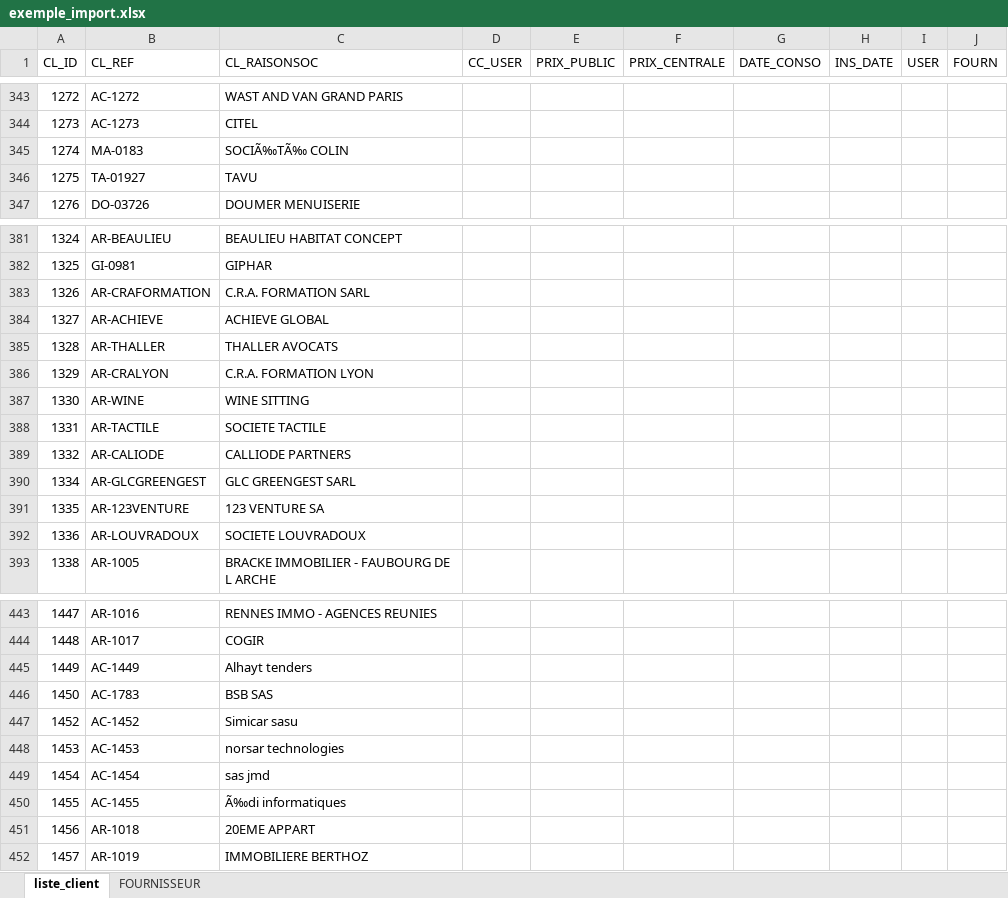
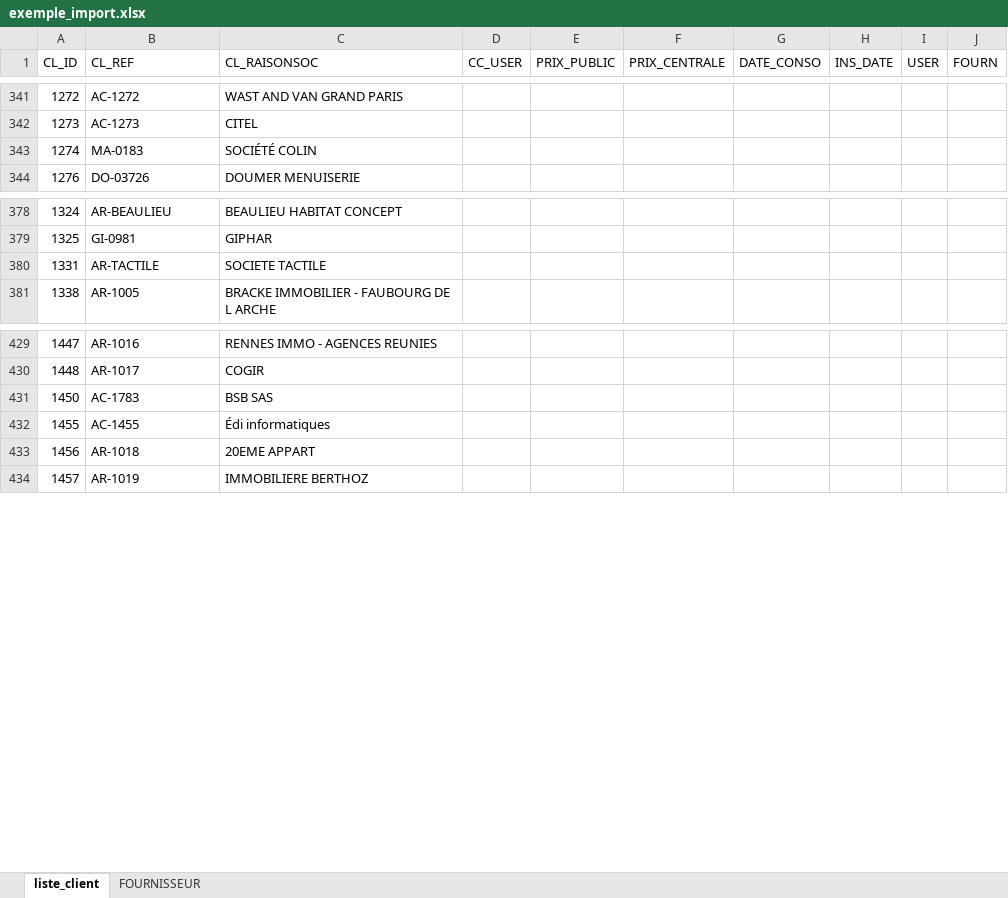
Before and after one commit to AchatCentrale/Plateforme, an Excel workbook: web/Excel/exemple_import.xlsx, sheet liste_client, drawn as a sheet; only a part is shown, gaps mark what is left out; values as stored, in another font and other column widths than the file's, no borders; removed rows and columns are numbered as before the commit, all else as after; the diff covers the shown part only; the diff names each change by its address in the sheet, - before the commit and + after, or states it on an @@ line.

```diff
--- a/web/Excel/exemple_import.xlsx (sheet liste_client)
+++ b/web/Excel/exemple_import.xlsx (sheet liste_client)
-C343 (CL_RAISONSOC): SOCIÃ‰TÃ‰ COLIN
+C343 (CL_RAISONSOC): SOCIÉTÉ COLIN
-row 346: 1275 | TA-01927 | TAVU
-row 383: 1326 | AR-CRAFORMATION | C.R.A. FORMATION SARL
-row 384: 1327 | AR-ACHIEVE | ACHIEVE GLOBAL
-row 385: 1328 | AR-THALLER | THALLER AVOCATS
-row 386: 1329 | AR-CRALYON | C.R.A. FORMATION LYON
-row 387: 1330 | AR-WINE | WINE SITTING
-row 389: 1332 | AR-CALIODE | CALLIODE PARTNERS
-row 390: 1334 | AR-GLCGREENGEST | GLC GREENGEST SARL
-row 391: 1335 | AR-123VENTURE | 123 VENTURE SA
-row 392: 1336 | AR-LOUVRADOUX | SOCIETE LOUVRADOUX
-row 445: 1449 | AC-1449 | Alhayt tenders
-row 447: 1452 | AC-1452 | Simicar sasu
-row 448: 1453 | AC-1453 | norsar technologies
-row 449: 1454 | AC-1454 | sas jmd
-C432 (CL_RAISONSOC): Ã‰di informatiques
+C432 (CL_RAISONSOC): Édi informatiques
```
Also changed, not shown: 19 added rows, 12 removed rows and 24 edited cells elsewhere in this sheet, 1 other file.
